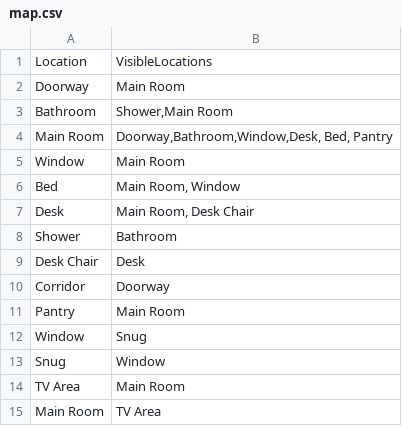
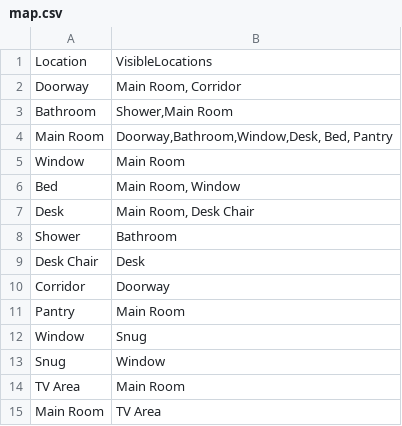
Before and after one commit to kwoolter/Quarantine, a CSV file: quarantine/model/data/map.csv, drawn as a sheet.

```diff
--- a/quarantine/model/data/map.csv
+++ b/quarantine/model/data/map.csv
@@ -1,3 +1,3 @@
 Location,VisibleLocations
-Doorway,Main Room
+Doorway,"Main Room, Corridor"
 Bathroom,"Shower,Main Room"
```
Also changed, not shown: quarantine/model/data/locations.csv, 4 other files.
